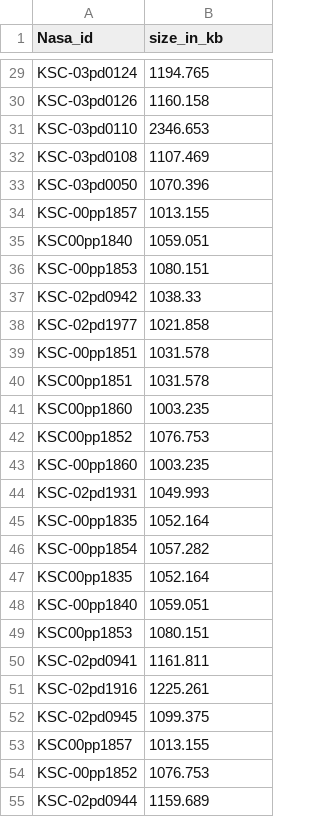
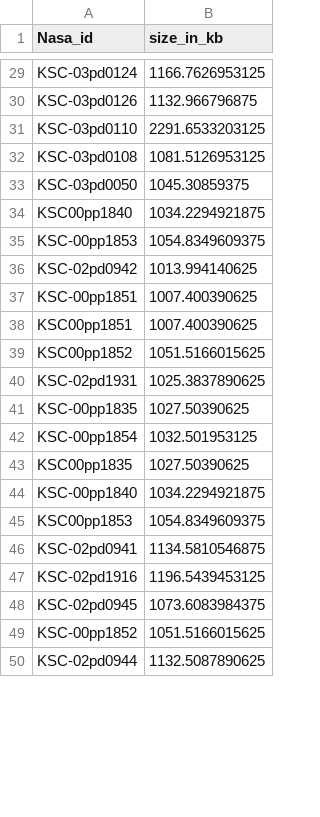
Before and after one commit to Layan11/RnD-Ops-Home-Assignment, a CSV file: NASA-query/output.csv, drawn as a sheet; only a part is shown, gaps mark what is left out; removed rows and columns are numbered as before the commit, all else as after; the diff covers the shown part only; the diff names each change by its address in the sheet, - before the commit and + after, or states it on an @@ line.

```diff
--- a/NASA-query/output.csv
+++ b/NASA-query/output.csv
-B29 (size_in_kb): 1194.765
+B29 (size_in_kb): 1166.7626953125
-B30 (size_in_kb): 1160.158
+B30 (size_in_kb): 1132.966796875
-B31 (size_in_kb): 2346.653
+B31 (size_in_kb): 2291.6533203125
-B32 (size_in_kb): 1107.469
+B32 (size_in_kb): 1081.5126953125
-B33 (size_in_kb): 1070.396
+B33 (size_in_kb): 1045.30859375
-row 34: KSC-00pp1857 | 1013.155
-B34 (size_in_kb): 1059.051
+B34 (size_in_kb): 1034.2294921875
-B35 (size_in_kb): 1080.151
+B35 (size_in_kb): 1054.8349609375
-B36 (size_in_kb): 1038.33
+B36 (size_in_kb): 1013.994140625
-row 38: KSC-02pd1977 | 1021.858
-B37:B38 (size_in_kb): 1031.578
+B37:B38 (size_in_kb): 1007.400390625
-row 41: KSC00pp1860 | 1003.235
-B39 (size_in_kb): 1076.753
+B39 (size_in_kb): 1051.5166015625
-row 43: KSC-00pp1860 | 1003.235
-B40 (size_in_kb): 1049.993
+B40 (size_in_kb): 1025.3837890625
-B41 (size_in_kb): 1052.164
+B41 (size_in_kb): 1027.50390625
-B42 (size_in_kb): 1057.282
+B42 (size_in_kb): 1032.501953125
-B43 (size_in_kb): 1052.164
+B43 (size_in_kb): 1027.50390625
-B44 (size_in_kb): 1059.051
+B44 (size_in_kb): 1034.2294921875
-B45 (size_in_kb): 1080.151
+B45 (size_in_kb): 1054.8349609375
-B46 (size_in_kb): 1161.811
+B46 (size_in_kb): 1134.5810546875
-B47 (size_in_kb): 1225.261
+B47 (size_in_kb): 1196.5439453125
-B48 (size_in_kb): 1099.375
+B48 (size_in_kb): 1073.6083984375
-row 53: KSC00pp1857 | 1013.155
-B49 (size_in_kb): 1076.753
+B49 (size_in_kb): 1051.5166015625
-B50 (size_in_kb): 1159.689
+B50 (size_in_kb): 1132.5087890625
```
Also changed, not shown: 1 removed row and 57 edited cells elsewhere in this file, 1 other file.
